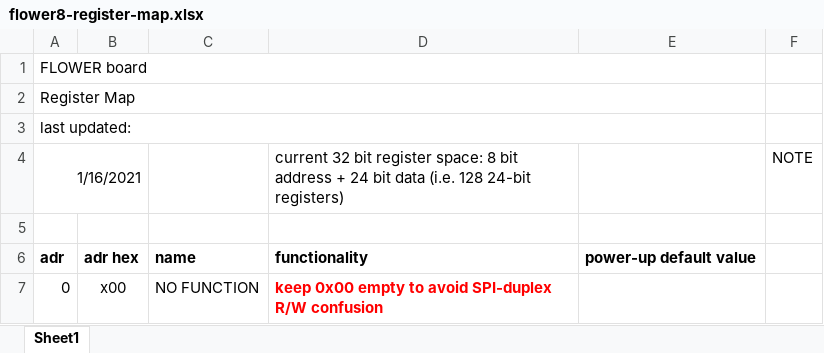
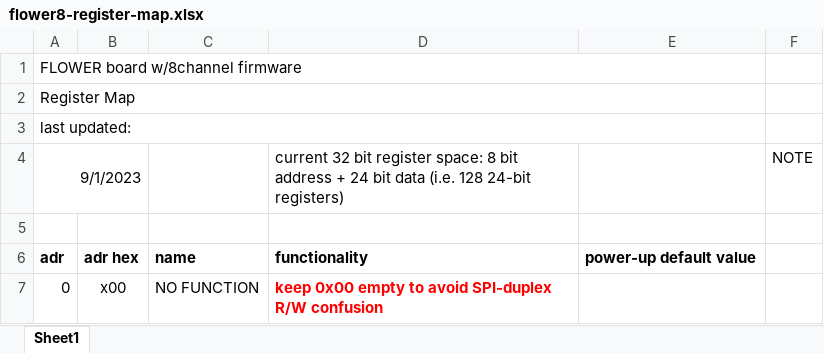
Before and after one commit to beaconTau/FLOWER8-board-firmware, an Excel workbook: doc/flower8-register-map.xlsx, sheet Sheet1, drawn as a sheet; only a part is shown; values as stored, in another font and other column widths than the file's, no borders; the diff names each change by its address in the sheet, - before the commit and + after, or states it on an @@ line.

Commit message:
updated scalers for 8-ch board
add per-channel scalers for all 8 channels. Now 20 scalers per scaler type (1Hz, 1Hz-gated, 100Hz)

```diff
--- a/doc/flower8-register-map.xlsx (sheet Sheet1)
+++ b/doc/flower8-register-map.xlsx (sheet Sheet1)
-A1: FLOWER board
+A1: FLOWER board w/8channel firmware
-A4: 1/16/2021
+A4: 9/1/2023
```
Also changed, not shown: 1 other file.
